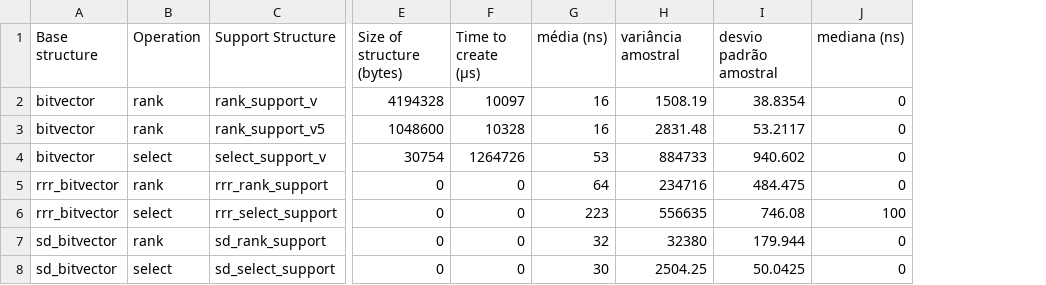
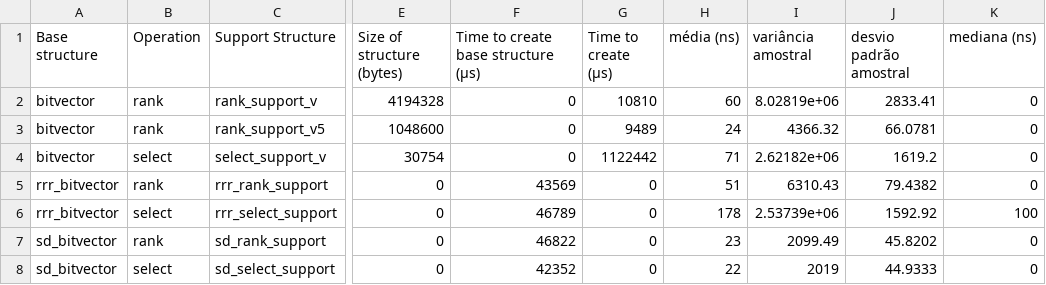
Before and after one commit to Gguidini/CE-experimentos, a CSV file: results/sdsl/bitvector_16MB_density25.csv, drawn as a sheet; only a part is shown, gaps mark what is left out; addresses are those after the commit; the diff names each change by its address in the sheet, - before the commit and + after, or states it on an @@ line.

```diff
--- a/results/sdsl/bitvector_16MB_density25.csv
+++ b/results/sdsl/bitvector_16MB_density25.csv
+column F, rows 1-8: Time to create base structure (µs) | 0 | 0 | 0 | 43569 | 46789 | 46822 | 42352
-G2 (Time to create (µs)): 10097
+G2 (Time to create (µs)): 10810
-H2 (média (ns)): 16
+H2 (média (ns)): 60
-I2 (variância amostral): 1508.19
+I2 (variância amostral): 8.02819e+06
-J2 (desvio padrão amostral): 38.8354
+J2 (desvio padrão amostral): 2833.41
-G3 (Time to create (µs)): 10328
+G3 (Time to create (µs)): 9489
-H3 (média (ns)): 16
+H3 (média (ns)): 24
-I3 (variância amostral): 2831.48
+I3 (variância amostral): 4366.32
-J3 (desvio padrão amostral): 53.2117
+J3 (desvio padrão amostral): 66.0781
-G4 (Time to create (µs)): 1264726
+G4 (Time to create (µs)): 1122442
-H4 (média (ns)): 53
+H4 (média (ns)): 71
-I4 (variância amostral): 884733
+I4 (variância amostral): 2.62182e+06
-J4 (desvio padrão amostral): 940.602
+J4 (desvio padrão amostral): 1619.2
-H5 (média (ns)): 64
+H5 (média (ns)): 51
-I5 (variância amostral): 234716
+I5 (variância amostral): 6310.43
-J5 (desvio padrão amostral): 484.475
+J5 (desvio padrão amostral): 79.4382
-H6 (média (ns)): 223
+H6 (média (ns)): 178
-I6 (variância amostral): 556635
+I6 (variância amostral): 2.53739e+06
-J6 (desvio padrão amostral): 746.08
+J6 (desvio padrão amostral): 1592.92
-H7 (média (ns)): 32
+H7 (média (ns)): 23
-I7 (variância amostral): 32380
+I7 (variância amostral): 2099.49
-J7 (desvio padrão amostral): 179.944
+J7 (desvio padrão amostral): 45.8202
-H8 (média (ns)): 30
+H8 (média (ns)): 22
-I8 (variância amostral): 2504.25
+I8 (variância amostral): 2019
-J8 (desvio padrão amostral): 50.0425
+J8 (desvio padrão amostral): 44.9333
```
Also changed, not shown: results/sdsl/bitvector_128MB_density10.csv, results/sdsl/bitvector_128MB_density75.csv, 34 other files.
